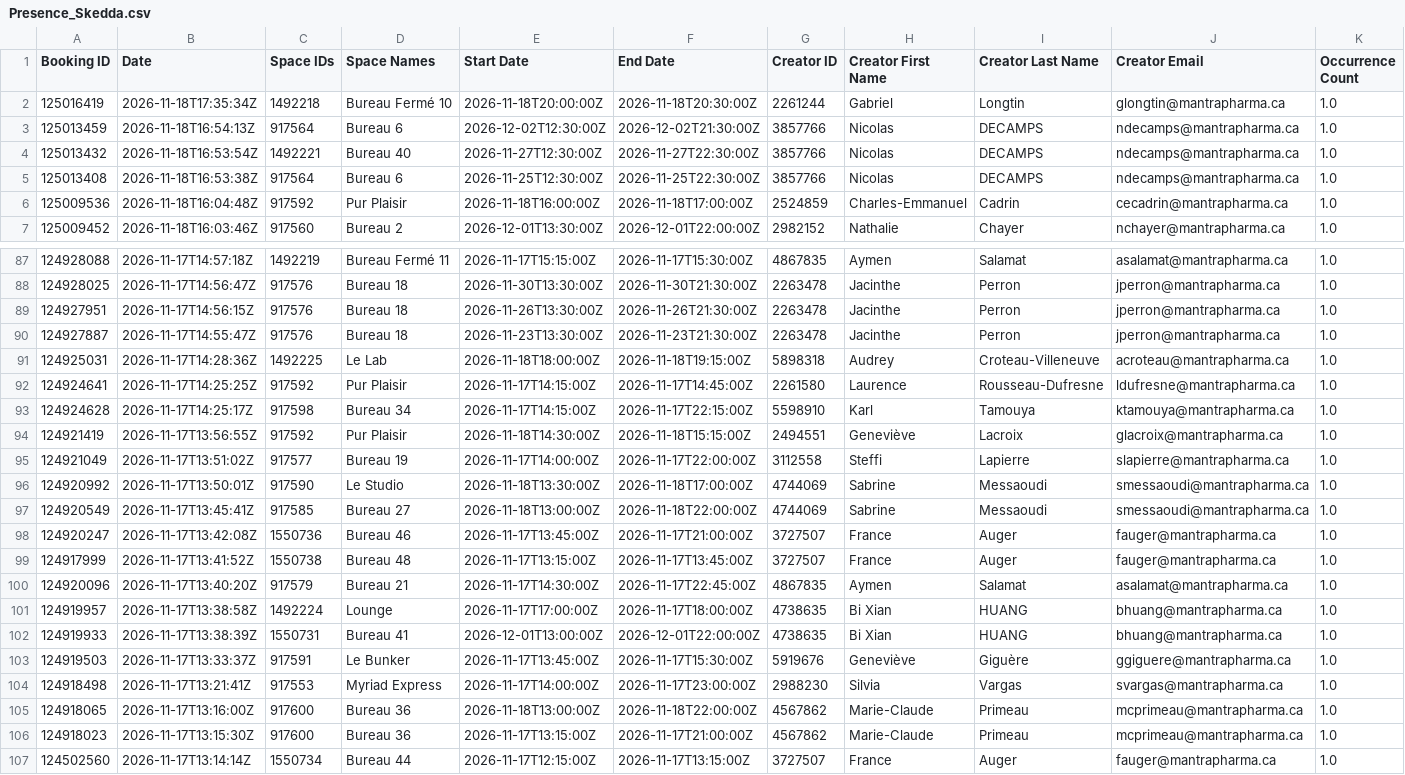
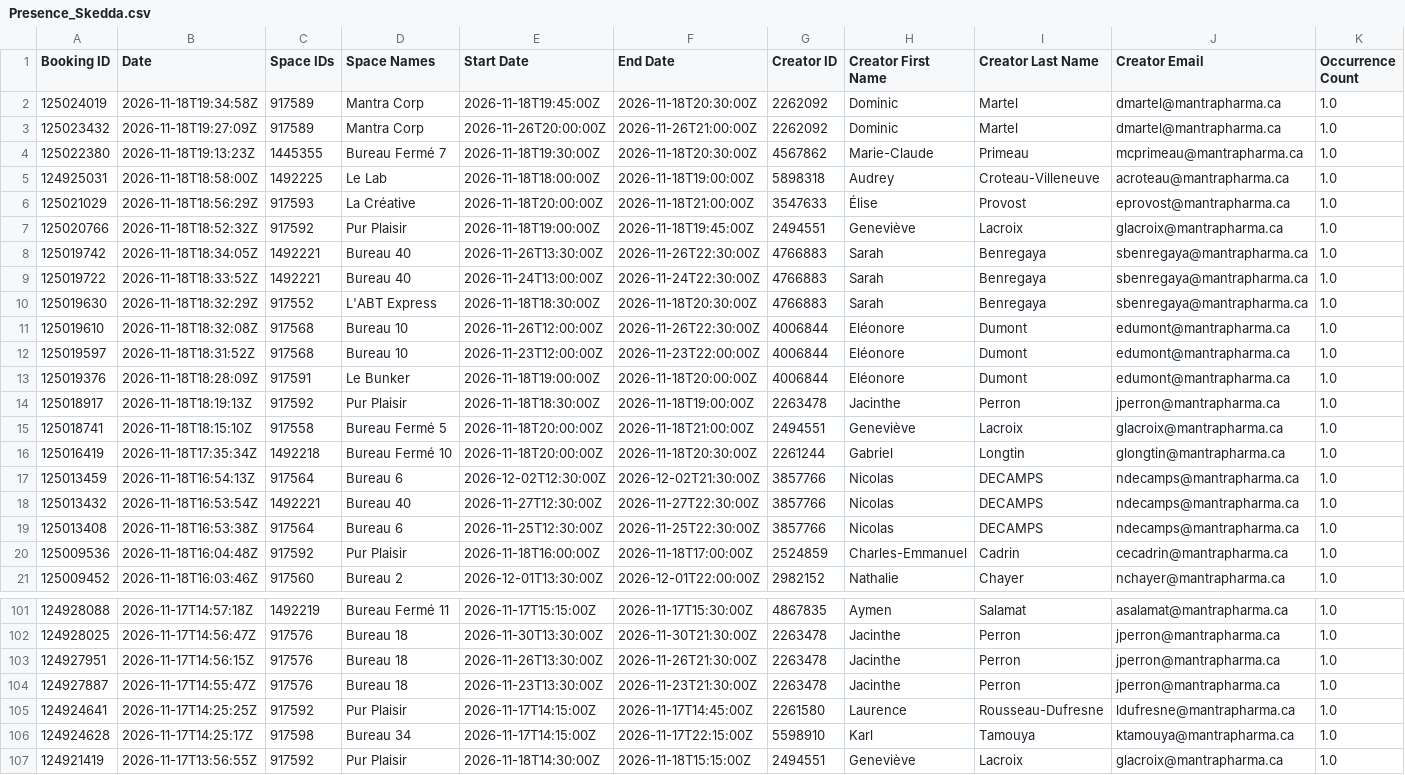
Before and after one commit to FrederickProvost/Presence_Skedda, a CSV file: Presence_Skedda.csv, drawn as a sheet; only a part is shown, gaps mark what is left out; the shorter side is filled out with more unchanged rows; removed rows and columns are numbered as before the commit, all else as after; rows hold the shown columns only; the diff names each change by its address in the sheet, - before the commit and + after, or states it on an @@ line.

```diff
--- a/Presence_Skedda.csv
+++ b/Presence_Skedda.csv
+row 2: 125024019 | 2026-11-18T19:34:58Z | 917589 | Mantra Corp | 2026-11-18T19:45:00Z | 2026-11-18T20:30:00Z | 2262092 | Dominic | Martel | dmartel@mantrapharma.ca | 1.0
+row 3: 125023432 | 2026-11-18T19:27:09Z | 917589 | Mantra Corp | 2026-11-26T20:00:00Z | 2026-11-26T21:00:00Z | 2262092 | Dominic | Martel | dmartel@mantrapharma.ca | 1.0
+row 4: 125022380 | 2026-11-18T19:13:23Z | 1445355 | Bureau Fermé 7 | 2026-11-18T19:30:00Z | 2026-11-18T20:30:00Z | 4567862 | Marie-Claude | Primeau | mcprimeau@mantrapharma.ca | 1.0
+row 5: 124925031 | 2026-11-18T18:58:00Z | 1492225 | Le Lab | 2026-11-18T18:00:00Z | 2026-11-18T19:00:00Z | 5898318 | Audrey | Croteau-Villeneuve | acroteau@mantrapharma.ca | 1.0
+row 6: 125021029 | 2026-11-18T18:56:29Z | 917593 | La Créative | 2026-11-18T20:00:00Z | 2026-11-18T21:00:00Z | 3547633 | Élise | Provost | eprovost@mantrapharma.ca | 1.0
+row 7: 125020766 | 2026-11-18T18:52:32Z | 917592 | Pur Plaisir | 2026-11-18T19:00:00Z | 2026-11-18T19:45:00Z | 2494551 | Geneviève | Lacroix | glacroix@mantrapharma.ca | 1.0
+row 8: 125019742 | 2026-11-18T18:34:05Z | 1492221 | Bureau 40 | 2026-11-26T13:30:00Z | 2026-11-26T22:30:00Z | 4766883 | Sarah | Benregaya | sbenregaya@mantrapharma.ca | 1.0
+row 9: 125019722 | 2026-11-18T18:33:52Z | 1492221 | Bureau 40 | 2026-11-24T13:00:00Z | 2026-11-24T22:30:00Z | 4766883 | Sarah | Benregaya | sbenregaya@mantrapharma.ca | 1.0
+row 10: 125019630 | 2026-11-18T18:32:29Z | 917552 | L'ABT Express | 2026-11-18T18:30:00Z | 2026-11-18T20:30:00Z | 4766883 | Sarah | Benregaya | sbenregaya@mantrapharma.ca | 1.0
+row 11: 125019610 | 2026-11-18T18:32:08Z | 917568 | Bureau 10 | 2026-11-26T12:00:00Z | 2026-11-26T22:30:00Z | 4006844 | Eléonore | Dumont | edumont@mantrapharma.ca | 1.0
+row 12: 125019597 | 2026-11-18T18:31:52Z | 917568 | Bureau 10 | 2026-11-23T12:00:00Z | 2026-11-23T22:00:00Z | 4006844 | Eléonore | Dumont | edumont@mantrapharma.ca | 1.0
+row 13: 125019376 | 2026-11-18T18:28:09Z | 917591 | Le Bunker | 2026-11-18T19:00:00Z | 2026-11-18T20:00:00Z | 4006844 | Eléonore | Dumont | edumont@mantrapharma.ca | 1.0
+row 14: 125018917 | 2026-11-18T18:19:13Z | 917592 | Pur Plaisir | 2026-11-18T18:30:00Z | 2026-11-18T19:00:00Z | 2263478 | Jacinthe | Perron | jperron@mantrapharma.ca | 1.0
+row 15: 125018741 | 2026-11-18T18:15:10Z | 917558 | Bureau Fermé 5 | 2026-11-18T20:00:00Z | 2026-11-18T21:00:00Z | 2494551 | Geneviève | Lacroix | glacroix@mantrapharma.ca | 1.0
-row 91: 124925031 | 2026-11-17T14:28:36Z | 1492225 | Le Lab | 2026-11-18T18:00:00Z | 2026-11-18T19:15:00Z | 5898318 | Audrey | Croteau-Villeneuve | acroteau@mantrapharma.ca | 1.0
```
